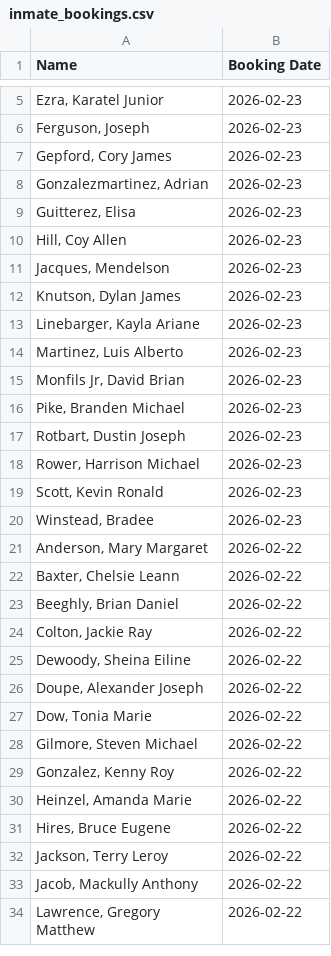
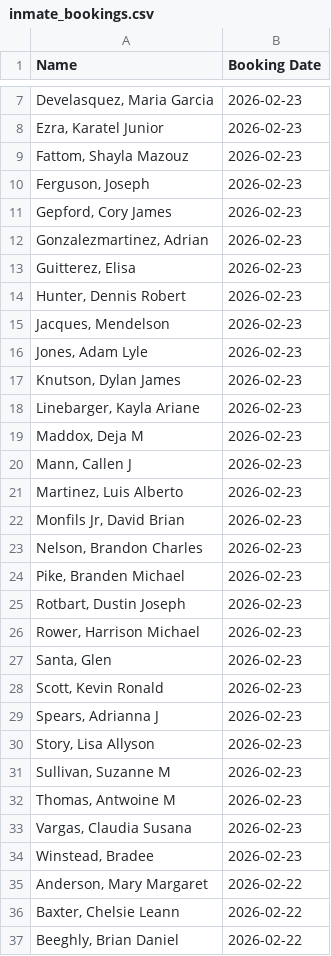
Before and after one commit to NguyenDa18/Portland-Jail-Data-Crawler, a CSV file: csvs/inmate_bookings.csv, drawn as a sheet; only a part is shown, gaps mark what is left out; the shorter side is filled out with more unchanged rows; the diff covers the shown part only.

```diff
--- a/csvs/inmate_bookings.csv
+++ b/csvs/inmate_bookings.csv
@@ -5,2 +7,4 @@ Name,Booking Date
+"Develasquez, Maria Garcia",2026-02-23
 "Ezra, Karatel Junior",2026-02-23
+"Fattom, Shayla Mazouz",2026-02-23
 "Ferguson, Joseph ",2026-02-23
@@ -9,8 +13,12 @@ Name,Booking Date
 "Guitterez, Elisa ",2026-02-23
-"Hill, Coy Allen",2026-02-23
+"Hunter, Dennis Robert",2026-02-23
 "Jacques, Mendelson ",2026-02-23
+"Jones, Adam Lyle",2026-02-23
 "Knutson, Dylan James",2026-02-23
 "Linebarger, Kayla Ariane",2026-02-23
+"Maddox, Deja M",2026-02-23
+"Mann, Callen J",2026-02-23
 "Martinez, Luis Alberto",2026-02-23
 "Monfils Jr, David Brian",2026-02-23
+"Nelson, Brandon Charles",2026-02-23
 "Pike, Branden Michael",2026-02-23
@@ -18,3 +26,9 @@ Name,Booking Date
 "Rower, Harrison Michael",2026-02-23
+"Santa, Glen ",2026-02-23
 "Scott, Kevin Ronald",2026-02-23
+"Spears, Adrianna J",2026-02-23
+"Story, Lisa Allyson",2026-02-23
+"Sullivan, Suzanne M",2026-02-23
+"Thomas, Antwoine M",2026-02-23
+"Vargas, Claudia Susana",2026-02-23
 "Winstead, Bradee ",2026-02-23
```
Also changed, not shown: 3 added rows elsewhere in this file, csvs/inmate_charges.csv, csvs/inmate_details.csv.
